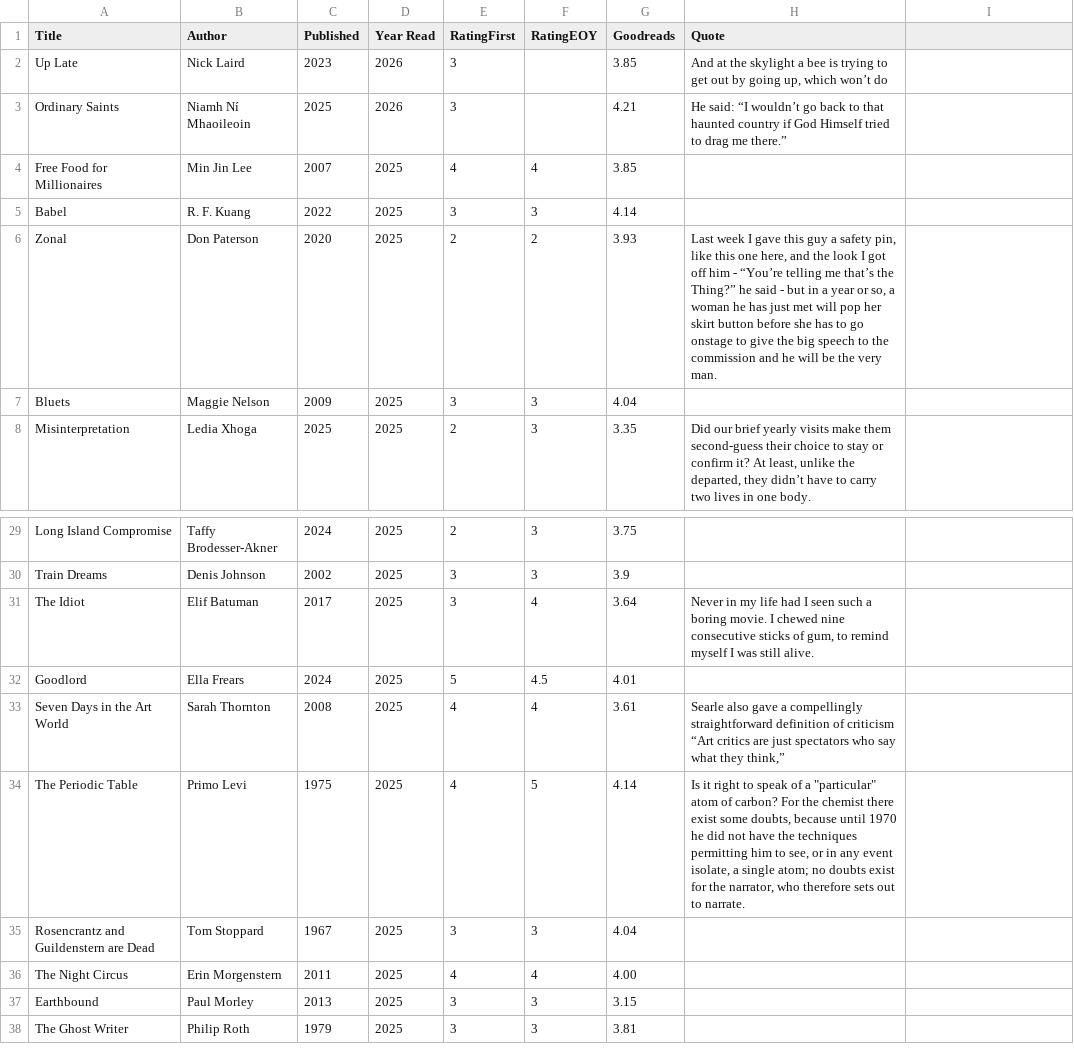
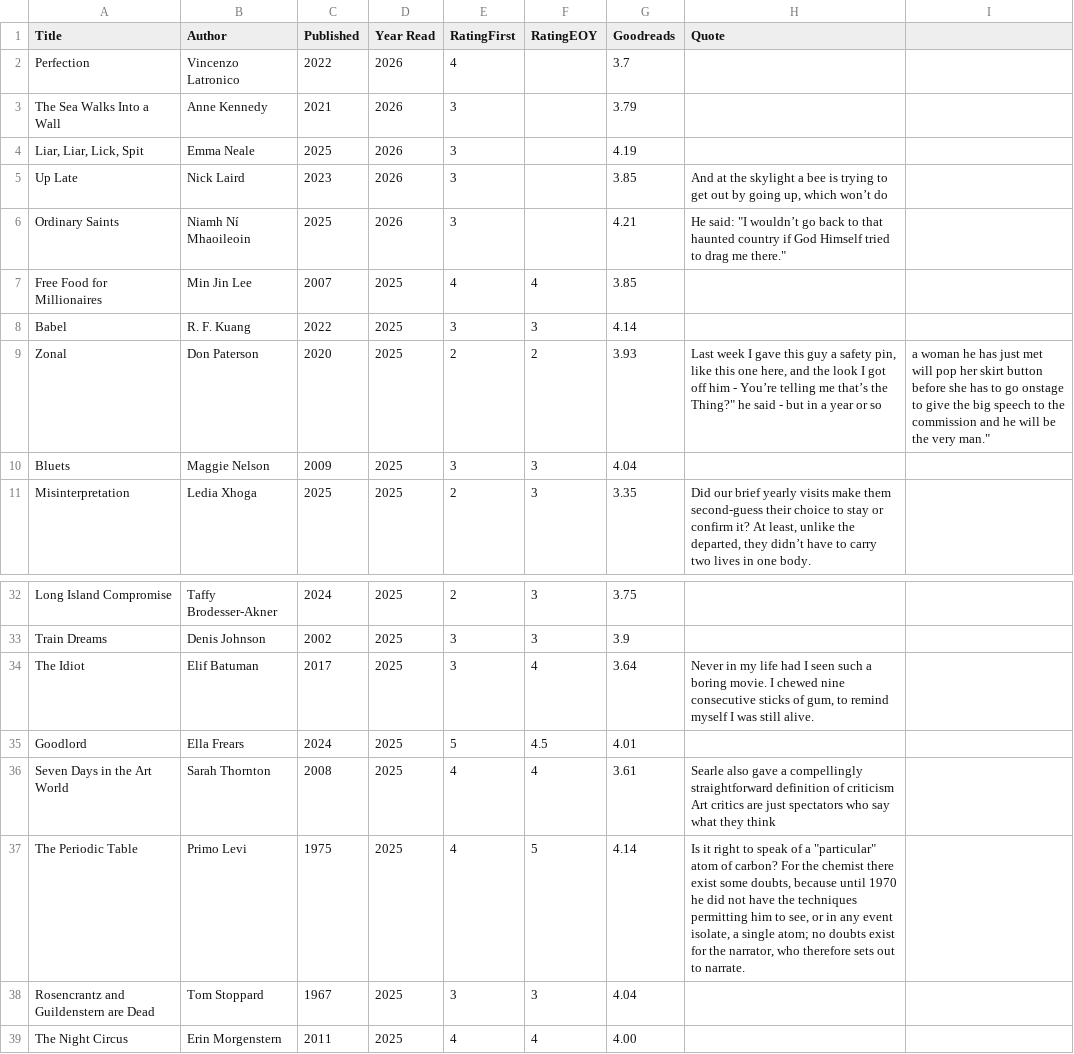
Before and after one commit to miriamafeldman/personal-website, a CSV file: public/data/books.csv, drawn as a sheet; only a part is shown, gaps mark what is left out; the shorter side is filled out with more unchanged rows.

```diff
--- a/public/data/books.csv
+++ b/public/data/books.csv
@@ -1,7 +1,10 @@
 Title,Author,Published,Year Read,RatingFirst,RatingEOY,Goodreads,Quote
+Perfection,Vincenzo Latronico,2022,2026,4,,3.7,
+The Sea Walks Into a Wall,Anne Kennedy,2021,2026,3,,3.79,
+"Liar, Liar, Lick, Spit",Emma Neale,2025,2026,3,,4.19,
 Up Late,Nick Laird,2023,2026,3,,3.85,"And at the skylight a bee is trying to get out by going up, which won’t do"
-Ordinary Saints,Niamh Ní Mhaoileoin,2025,2026,3,,4.21,He said: “I wouldn’t go back to that haunted country if God Himself tried to drag me there.”
+Ordinary Saints,Niamh Ní Mhaoileoin,2025,2026,3,,4.21,He said: "I wouldn’t go back to that haunted country if God Himself tried to drag me there."
 Free Food for Millionaires,Min Jin Lee,2007,2025,4,4,3.85,
 Babel,R. F. Kuang,2022,2025,3,3,4.14,
-Zonal,Don Paterson,2020,2025,2,2,3.93,"Last week I gave this guy a safety pin, like this one here, and the look I got off him - “You’re telling me that’s the Thing?” he said - but in a year or so, a woman he has just met will pop her skirt button before she has to go onstage to give the big speech to the commission and he will be the very man."
+Zonal,Don Paterson,2020,2025,2,2,3.93,"Last week I gave this guy a safety pin, like this one here, and the look I got off him - "You’re telling me that’s the Thing?" he said - but in a year or so, a woman he has just met will pop her skirt button before she has to go onstage to give the big speech to the commission and he will be the very man."
 Bluets,Maggie Nelson,2009,2025,3,3,4.04,
@@ -32,3 +35,3 @@ The Idiot,Elif Batuman,2017,2025,3,4,3.64,"Never in my life had I seen such a bo
 Goodlord,Ella Frears,2024,2025,5,4.5,4.01,
-Seven Days in the Art World,Sarah Thornton,2008,2025,4,4,3.61,"Searle also gave a compellingly straightforward definition of criticism “Art critics are just spectators who say what they think,”"
+Seven Days in the Art World,Sarah Thornton,2008,2025,4,4,3.61,"Searle also gave a compellingly straightforward definition of criticism "Art critics are just spectators who say what they think,""
 The Periodic Table,Primo Levi,1975,2025,4,5,4.14,"Is it right to speak of a ""particular"" atom of carbon? For the chemist there exist some doubts, because until 1970 he did not have the techniques permitting him to see, or in any event isolate, a single atom; no doubts exist for the narrator, who therefore sets out to narrate."
```
